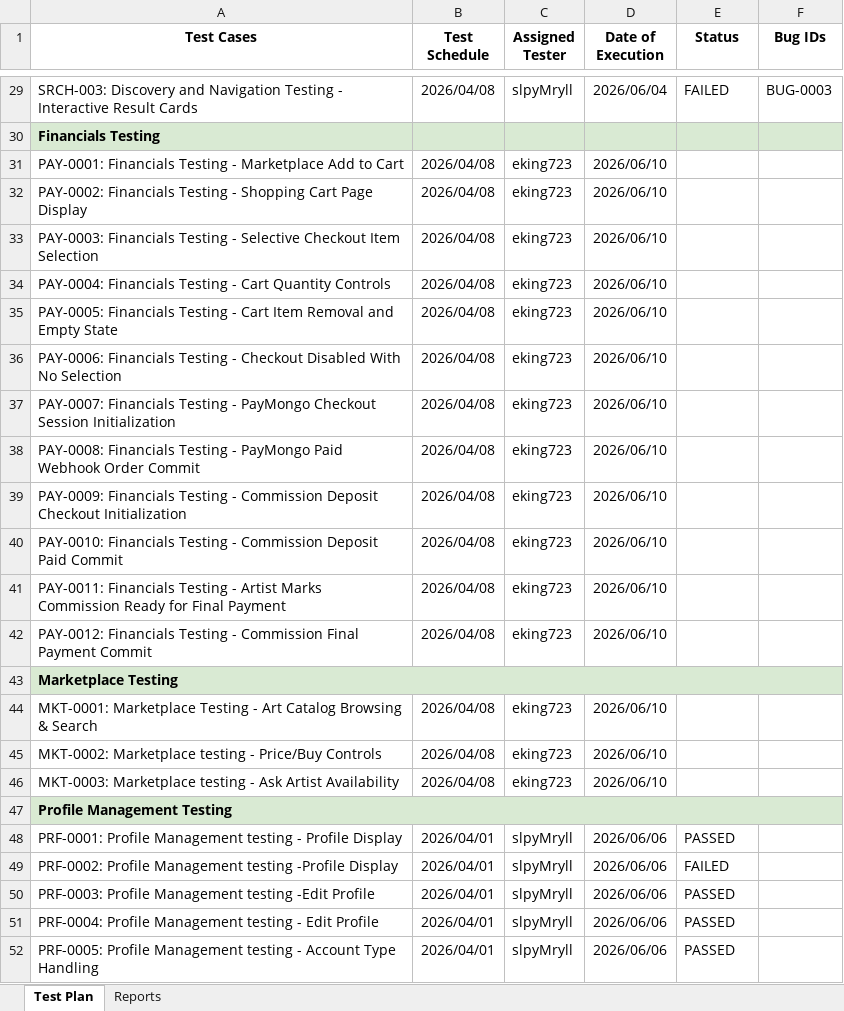
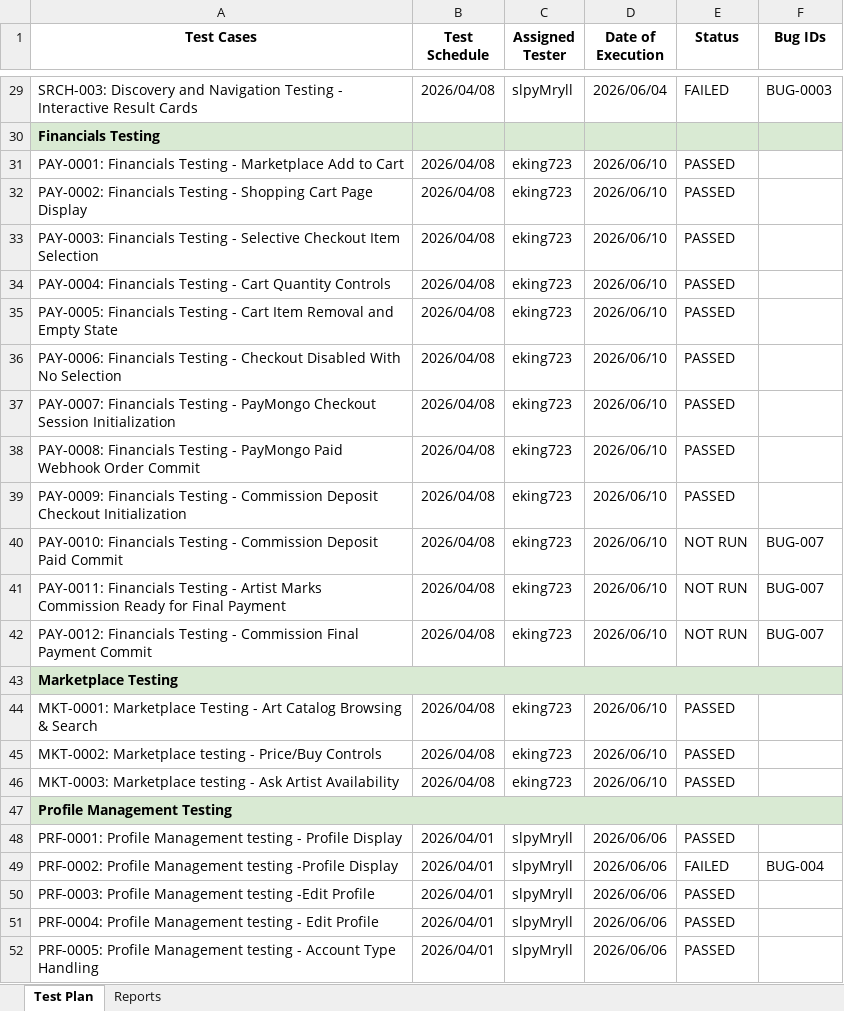
Before and after one commit to nyx-garso/rotten-potato-TCM, an Excel workbook: CSci 136 - 05 Test Plan.xlsx, sheet Test Plan, drawn as a sheet; only a part is shown, gaps mark what is left out; values as stored, in another font and other column widths than the file's, no borders; charts and pictures not drawn; the diff covers the shown part only; the diff names each change by its address in the sheet, - before the commit and + after, or states it on an @@ line.

Commit message:
[file]Update Test Plan spreadsheet

```diff
--- a/CSci 136 - 05 Test Plan.xlsx (sheet Test Plan)
+++ b/CSci 136 - 05 Test Plan.xlsx (sheet Test Plan)
-E31:E39 (Status): (empty)
+E31:E39 (Status): PASSED
-E40:E42 (Status): (empty)
+E40:E42 (Status): NOT RUN
-F40:F42 (Bug IDs): (empty)
+F40:F42 (Bug IDs): BUG-007
-E44:E46 (Status): (empty)
+E44:E46 (Status): PASSED
-F49 (Bug IDs): (empty)
+F49 (Bug IDs): BUG-004
```
Also changed, not shown: 36 edited cells elsewhere in this sheet, sheet Reports, charts or pictures, OnTrack TCM - Test Suites.xlsx.
